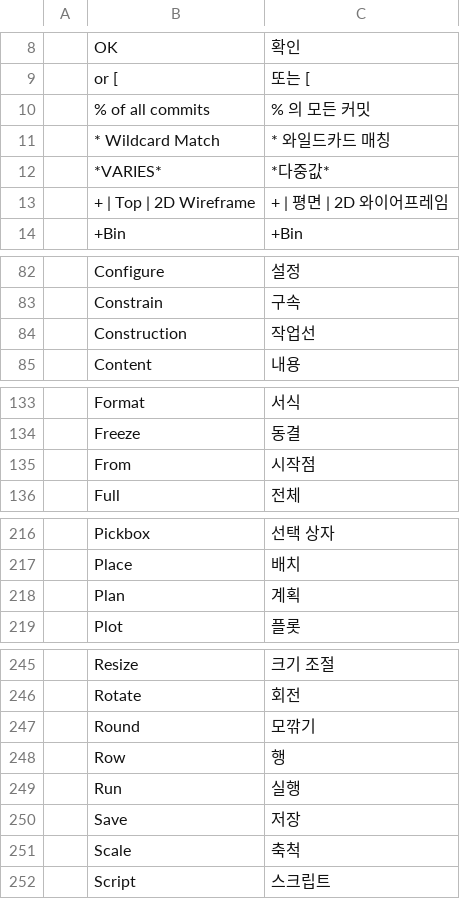
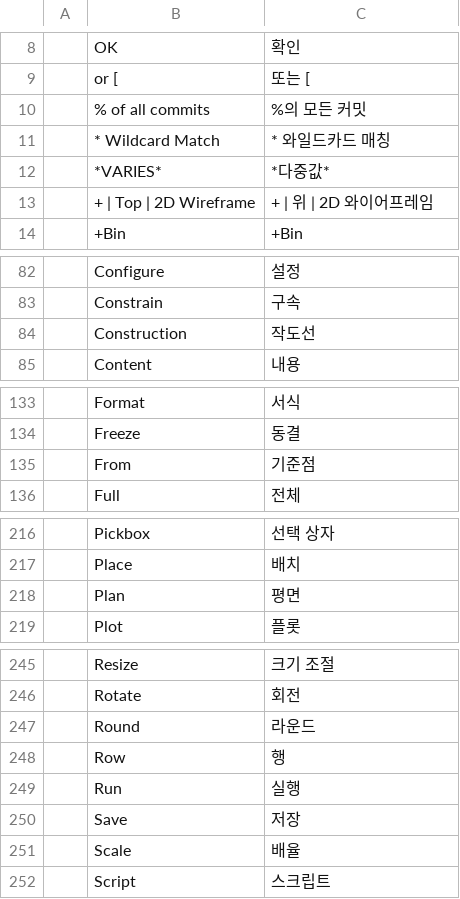
Before and after one commit to JareckiJ/cadcraft, a TSV file: crates/ui-egui/src/i18n/ko.tsv, drawn as a sheet; only a part is shown, gaps mark what is left out; the diff covers the shown part only.

Commit message:
fix: ko.tsv 한국어 번역 오류 수정 (7건)
- L10: "% 의" → "%의" (공백 제거)
- L13: Top View "평면" → "위" (CAD 표준)
- L84: Construction "작업선" → "작도선"
- L135: From Snap "시작점" → "기준점"
- L218: Plan View "계획" → "평면"
- L251·L407: Scale "축척" → "배율"
- L247: Round "모깎기" → "라운드" (CAD 표준)

영향: crates/ui-egui/src/i18n/ko.tsv (8행 수정)

```diff
--- a/crates/ui-egui/src/i18n/ko.tsv
+++ b/crates/ui-egui/src/i18n/ko.tsv
@@ -9,6 +9,6 @@
 	 or [	 또는 [
-	% of all commits	% 의 모든 커밋
+	% of all commits	%의 모든 커밋
 	* Wildcard Match	* 와일드카드 매칭
 	*VARIES*	*다중값*
-	+  |  Top  |  2D Wireframe	+  |  평면  |  2D 와이어프레임
+	+  |  Top  |  2D Wireframe	+  |  위  |  2D 와이어프레임
 	+Bin	+Bin
@@ -83,3 +83,3 @@
 	Constrain	구속
-	Construction	작업선
+	Construction	작도선
 	Content	내용
@@ -134,3 +134,3 @@
 	Freeze	동결
-	From	시작점
+	From	기준점
 	Full	전체
@@ -217,3 +217,3 @@
 	Place	배치
-	Plan	계획
+	Plan	평면
 	Plot	플롯
@@ -246,3 +246,3 @@
 	Rotate	회전
-	Round	모깎기
+	Round	라운드
 	Row	행
@@ -250,3 +250,3 @@
 	Save	저장
-	Scale	축척
+	Scale	배율
 	Script	스크립트
```
Also changed, not shown: 1 edited cell elsewhere in this file.
